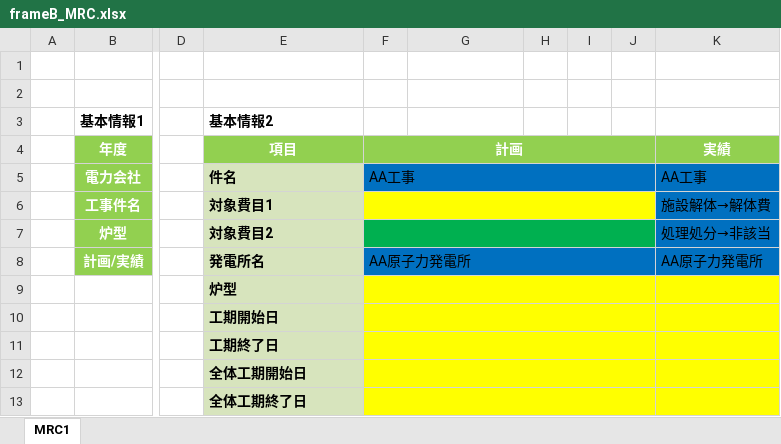
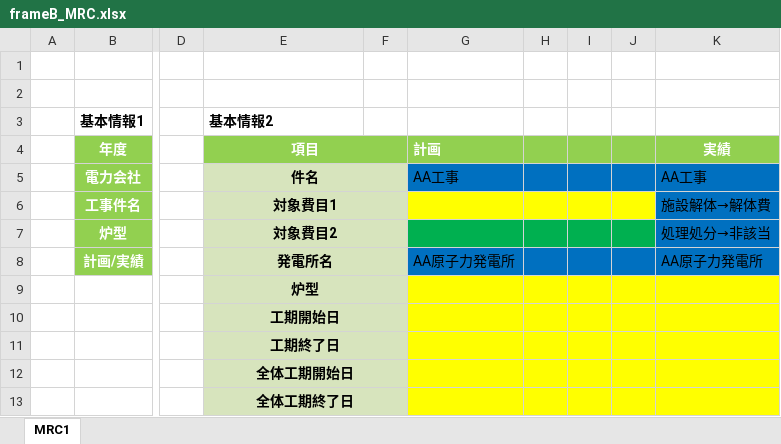
Before and after one commit to monigairu/PPOOCC, an Excel workbook: data/form_generation/input/templates/frameB_MRC.xlsx, sheet MRC1, drawn as a sheet; only a part is shown, gaps mark what is left out; values as stored, in another font and other column widths than the file's, no borders; the diff covers the shown part only; the diff names each change by its address in the sheet, - before the commit and + after, or states it on an @@ line.

```diff
--- a/data/form_generation/input/templates/frameB_MRC.xlsx (sheet MRC1)
+++ b/data/form_generation/input/templates/frameB_MRC.xlsx (sheet MRC1)
+E4:F4 merged
-F4: 計画
+F4: (empty)
-F4:J4 merged
-G4: (empty)
+G4: 計画
-E5:E13 alignment: left
+E5:E13 alignment: center
+E5:F5 merged
-F5: AA工事
+F5: (empty)
-F5 fill: #0070C0
+F5 fill: #D7E4BD
-F5:J5 merged
-G5: (empty)
+G5: AA工事
+E6:F6 merged
-F6 fill: #FFFF00
+F6 fill: #D7E4BD
-F6:J6 merged
+E7:F7 merged
-F7 fill: #00B050
+F7 fill: #D7E4BD
-F7:J7 merged
+E8:F8 merged
-F8: AA原子力発電所
+F8: (empty)
-F8 fill: #0070C0
+F8 fill: #D7E4BD
-F8:J8 merged
-G8: (empty)
+G8: AA原子力発電所
+E9:F9 merged
-F9:F13 fill: #FFFF00
+F9:F13 fill: #D7E4BD
-F9:J9 merged
+E10:F10 merged
-F10:J10 merged
+E11:F11 merged
-F11:J11 merged
+E12:F12 merged
-F12:J12 merged
+E13:F13 merged
-F13:J13 merged
```
Also changed, not shown: 6 edited cells, cell formats and merged cells elsewhere in this sheet, data/form_generation/output/result_MRC1.xlsx, 28 other files.
